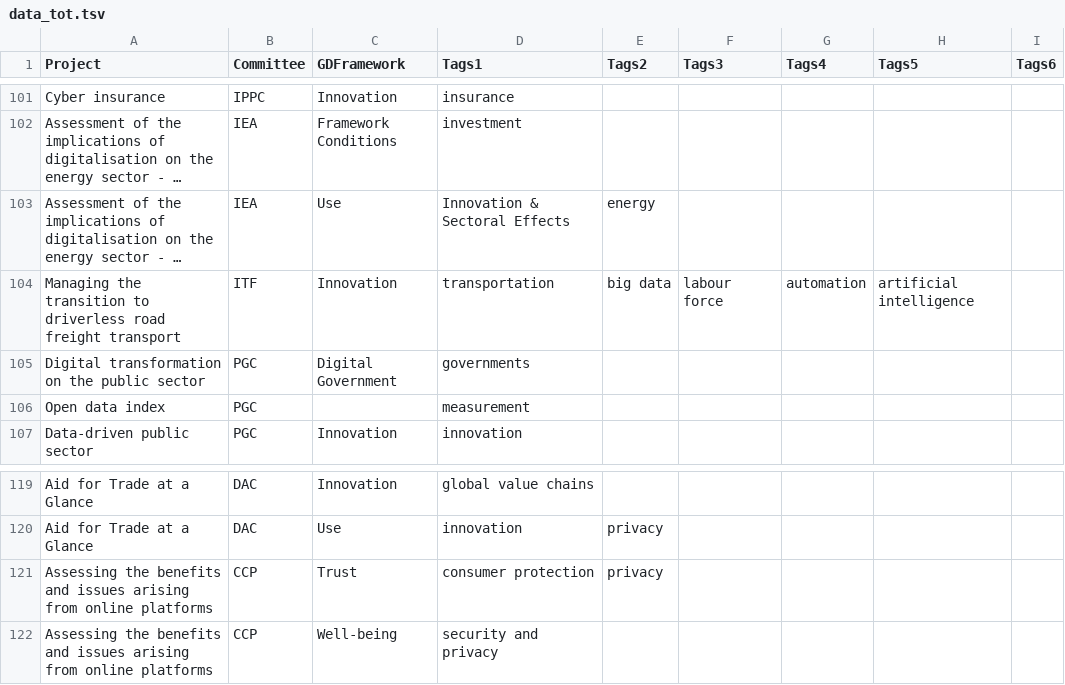
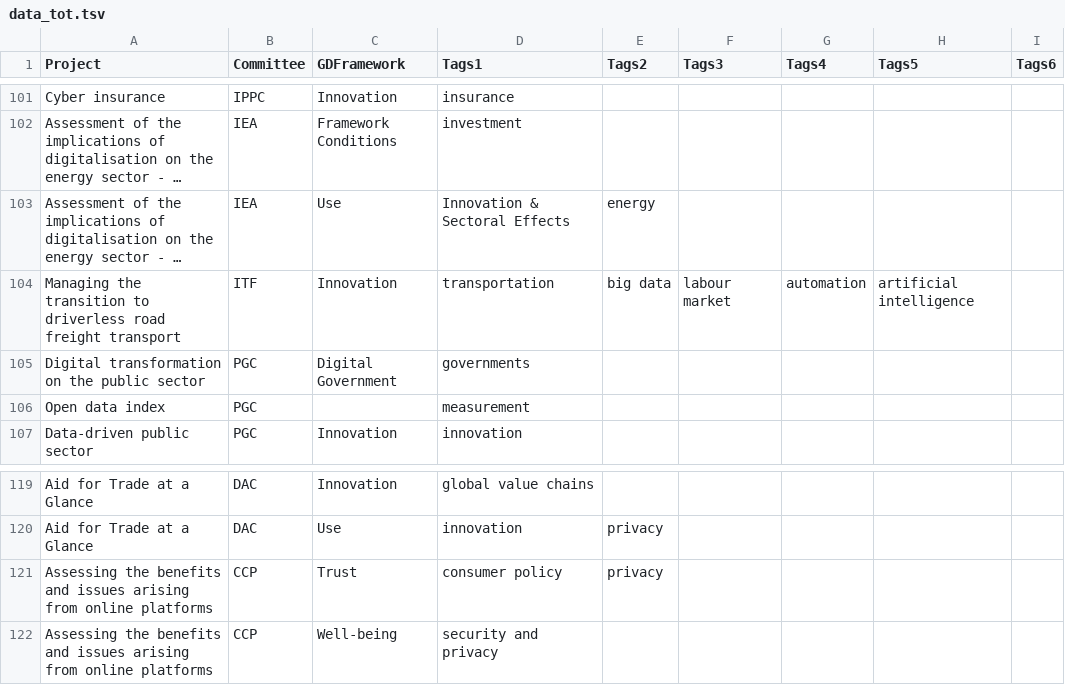
Before and after one commit to gitvfd/digi-network-oecd, a TSV file: data/data_tot.tsv, drawn as a sheet; only a part is shown, gaps mark what is left out; long unchanged cells end in …; the diff covers the shown part only; the diff names each change by its address in the sheet, - before the commit and + after, or states it on an @@ line.

```diff
--- a/data/data_tot.tsv
+++ b/data/data_tot.tsv
-F104 (Tags3): labour force
+F104 (Tags3): labour market
-D121 (Tags1): consumer protection
+D121 (Tags1): consumer policy
```
Also changed, not shown: 7 edited cells elsewhere in this file, 1 other file.
